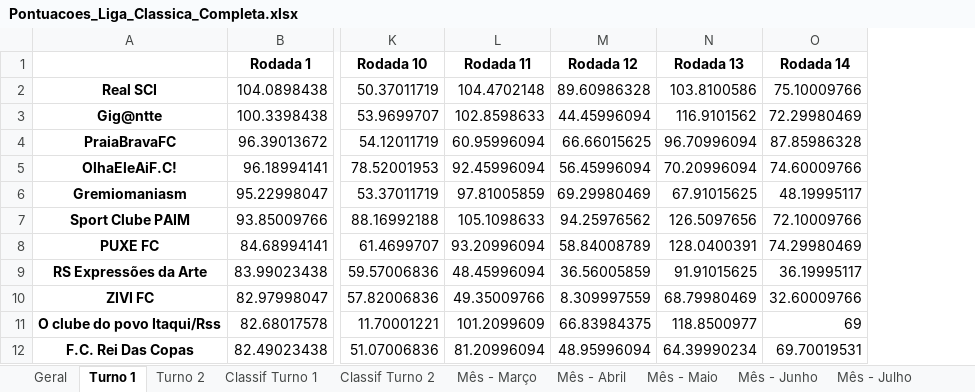
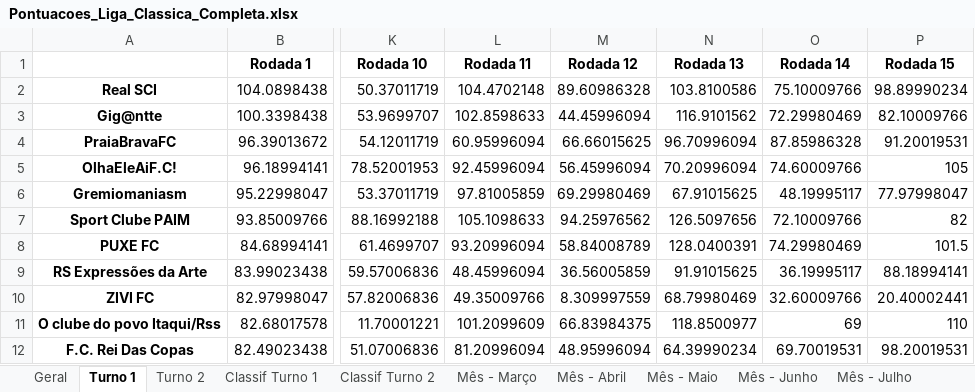
Before and after one commit to FernandoBC23/cartola_fbc, an Excel workbook: liga_classica/datasets_liga_classica/Pontuacoes_Liga_Classica_Completa.xlsx, sheet Turno 1, drawn as a sheet; only a part is shown, gaps mark what is left out; values as stored, in another font and other column widths than the file's, no borders; the diff names each change by its address in the sheet, - before the commit and + after, or states it on an @@ line.

```diff
--- a/liga_classica/datasets_liga_classica/Pontuacoes_Liga_Classica_Completa.xlsx (sheet Turno 1)
+++ b/liga_classica/datasets_liga_classica/Pontuacoes_Liga_Classica_Completa.xlsx (sheet Turno 1)
+column P (Rodada 15), rows 2-12: 98.89990234 | 82.10009766 | 91.20019531 | 105 | 77.97998047 | 82 | 101.5 | 88.18994141 | 20.40002441 | 110 | 98.20019531
```
Also changed, not shown: sheet Mês - Julho, sheet Classif Turno 1, sheet Geral, libertadores/datasets_liberta/resultados_fase_4.xlsx, liga_eliminacao/datasets_liga_eliminacao/Pontuacoes_Por_Rodada_Liga_Eliminacao.xlsx, 51 other files.
